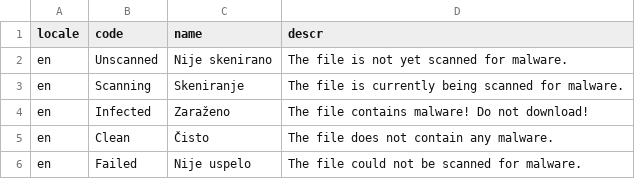
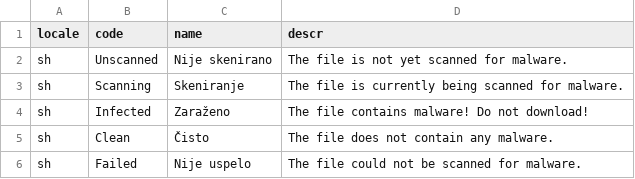
Before and after one commit to cap-js/attachments, a CSV file: db/data/sap.attachments-ScanStates_texts_sh.csv, drawn as a sheet.

Commit message:
Update sap.attachments-ScanStates_texts_sh.csv

```diff
--- a/db/data/sap.attachments-ScanStates_texts_sh.csv
+++ b/db/data/sap.attachments-ScanStates_texts_sh.csv
@@ -1,6 +1,6 @@
 locale;code;name;descr
-en;Unscanned;Nije skenirano;The file is not yet scanned for malware.
-en;Scanning;Skeniranje;The file is currently being scanned for malware.
-en;Infected;Zaraženo;The file contains malware! Do not download!
-en;Clean;Čisto;The file does not contain any malware.
-en;Failed;Nije uspelo;The file could not be scanned for malware.
+sh;Unscanned;Nije skenirano;The file is not yet scanned for malware.
+sh;Scanning;Skeniranje;The file is currently being scanned for malware.
+sh;Infected;Zaraženo;The file contains malware! Do not download!
+sh;Clean;Čisto;The file does not contain any malware.
+sh;Failed;Nije uspelo;The file could not be scanned for malware.
```
